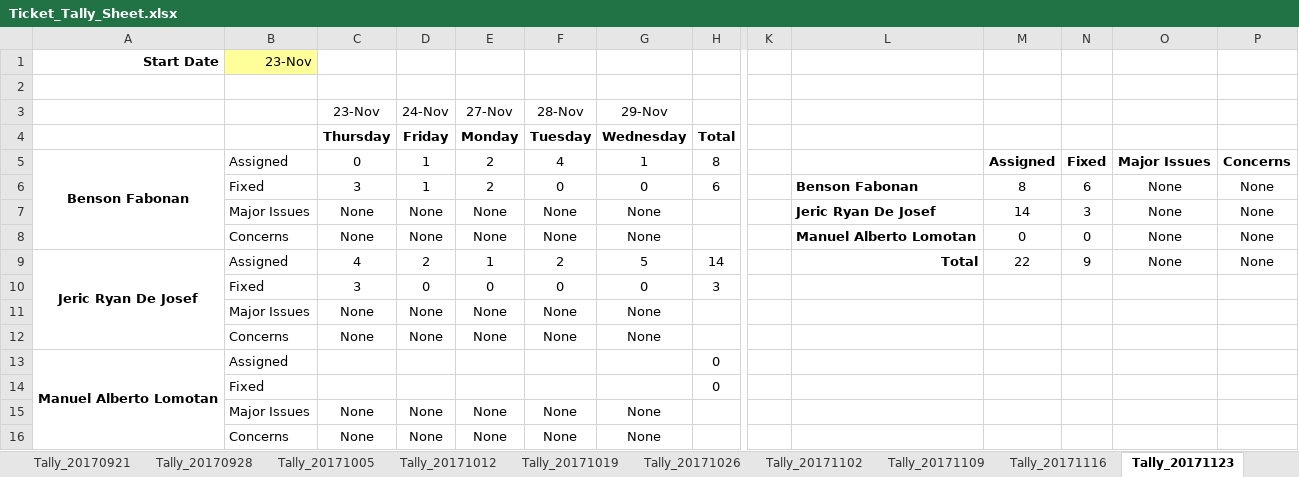
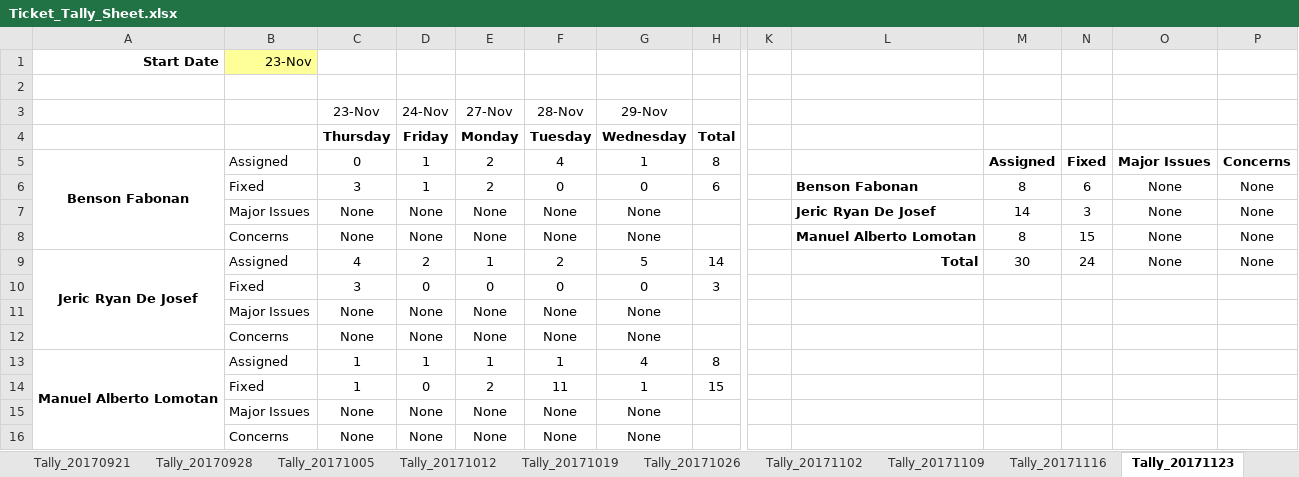
Before and after one commit to bfabonan/SSIS-Shared, an Excel workbook: Ticket_Tally_Sheet.xlsx, sheet Tally_20171123, drawn as a sheet; only a part is shown, gaps mark what is left out; values as stored, in another font and other column widths than the file's, no borders; removed rows and columns are numbered as before the commit, all else as after; rows hold the shown columns only; the diff names each change by its address in the sheet, - before the commit and + after, or states it on an @@ line.

Commit message:
updated 20171130

```diff
--- a/Ticket_Tally_Sheet.xlsx (sheet Tally_20171123)
+++ b/Ticket_Tally_Sheet.xlsx (sheet Tally_20171123)
-M8: 0
+M8: 8
-N8: 0
+N8: 15
-M9: 22
+M9: 30
-N9: 9
+N9: 24
-row 13: Manuel Alberto Lomotan | Assigned |  |  |  |  |  | 0
-row 14:  | Fixed |  |  |  |  |  | 0
+row 13: Manuel Alberto Lomotan | Assigned | 1 | 1 | 1 | 1 | 4 | 8
+row 14:  | Fixed | 1 | 0 | 2 | 11 | 1 | 15
```
